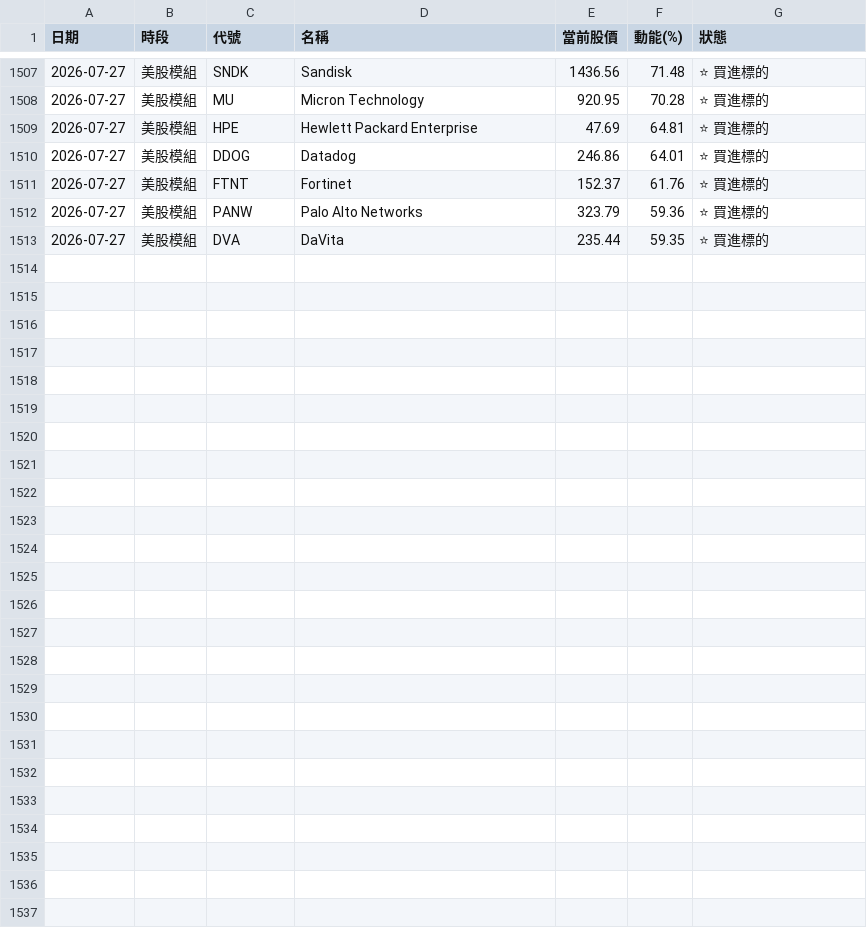
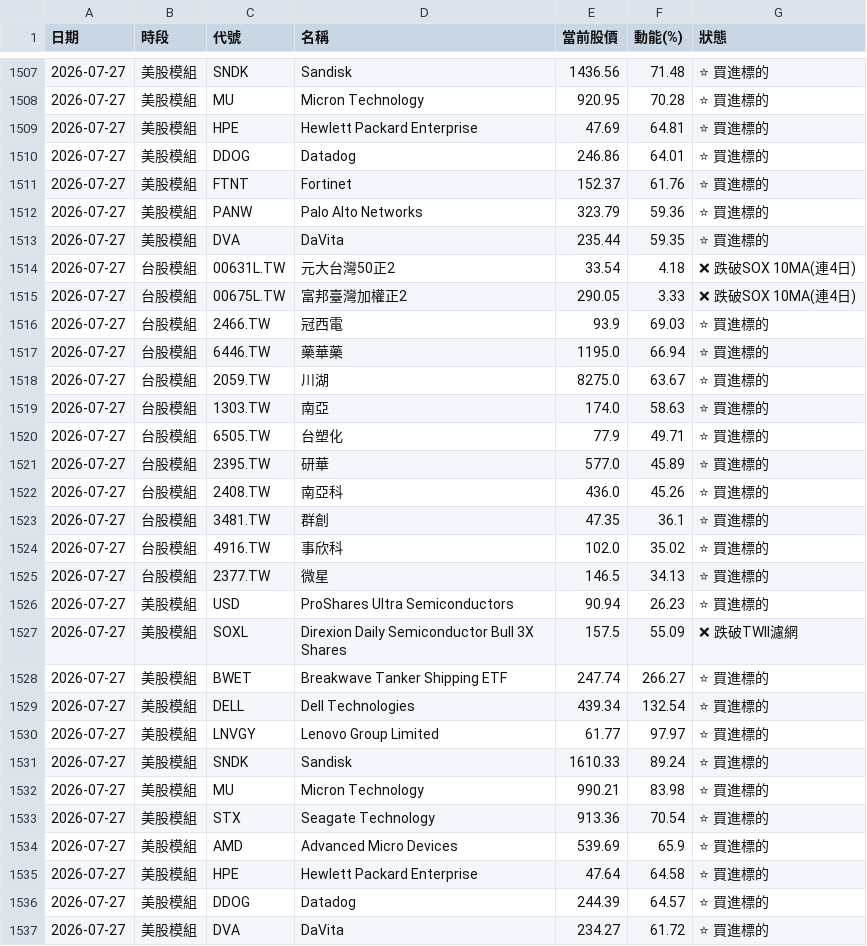
Before and after one commit to ainsliemile/TW_daily_stock, a CSV file: master_historical_data.csv, drawn as a sheet; only a part is shown, gaps mark what is left out; the diff names each change by its address in the sheet, - before the commit and + after, or states it on an @@ line.

```diff
--- a/master_historical_data.csv
+++ b/master_historical_data.csv
+row 1514: 2026-07-27 | 台股模組 | 00631L.TW | 元大台灣50正2 | 33.54 | 4.18 | ❌ 跌破SOX 10MA(連4日)
+row 1515: 2026-07-27 | 台股模組 | 00675L.TW | 富邦臺灣加權正2 | 290.05 | 3.33 | ❌ 跌破SOX 10MA(連4日)
+row 1516: 2026-07-27 | 台股模組 | 2466.TW | 冠西電 | 93.9 | 69.03 | ⭐ 買進標的
+row 1517: 2026-07-27 | 台股模組 | 6446.TW | 藥華藥 | 1195.0 | 66.94 | ⭐ 買進標的
+row 1518: 2026-07-27 | 台股模組 | 2059.TW | 川湖 | 8275.0 | 63.67 | ⭐ 買進標的
+row 1519: 2026-07-27 | 台股模組 | 1303.TW | 南亞 | 174.0 | 58.63 | ⭐ 買進標的
+row 1520: 2026-07-27 | 台股模組 | 6505.TW | 台塑化 | 77.9 | 49.71 | ⭐ 買進標的
+row 1521: 2026-07-27 | 台股模組 | 2395.TW | 研華 | 577.0 | 45.89 | ⭐ 買進標的
+row 1522: 2026-07-27 | 台股模組 | 2408.TW | 南亞科 | 436.0 | 45.26 | ⭐ 買進標的
+row 1523: 2026-07-27 | 台股模組 | 3481.TW | 群創 | 47.35 | 36.1 | ⭐ 買進標的
+row 1524: 2026-07-27 | 台股模組 | 4916.TW | 事欣科 | 102.0 | 35.02 | ⭐ 買進標的
+row 1525: 2026-07-27 | 台股模組 | 2377.TW | 微星 | 146.5 | 34.13 | ⭐ 買進標的
+row 1526: 2026-07-27 | 美股模組 | USD | ProShares Ultra Semiconductors | 90.94 | 26.23 | ⭐ 買進標的
+row 1527: 2026-07-27 | 美股模組 | SOXL | Direxion Daily Semiconductor Bull 3X Shares | 157.5 | 55.09 | ❌ 跌破TWII濾網
+row 1528: 2026-07-27 | 美股模組 | BWET | Breakwave Tanker Shipping ETF | 247.74 | 266.27 | ⭐ 買進標的
+row 1529: 2026-07-27 | 美股模組 | DELL | Dell Technologies | 439.34 | 132.54 | ⭐ 買進標的
+row 1530: 2026-07-27 | 美股模組 | LNVGY | Lenovo Group Limited | 61.77 | 97.97 | ⭐ 買進標的
+row 1531: 2026-07-27 | 美股模組 | SNDK | Sandisk | 1610.33 | 89.24 | ⭐ 買進標的
+row 1532: 2026-07-27 | 美股模組 | MU | Micron Technology | 990.21 | 83.98 | ⭐ 買進標的
+row 1533: 2026-07-27 | 美股模組 | STX | Seagate Technology | 913.36 | 70.54 | ⭐ 買進標的
+row 1534: 2026-07-27 | 美股模組 | AMD | Advanced Micro Devices | 539.69 | 65.9 | ⭐ 買進標的
+row 1535: 2026-07-27 | 美股模組 | HPE | Hewlett Packard Enterprise | 47.64 | 64.58 | ⭐ 買進標的
+row 1536: 2026-07-27 | 美股模組 | DDOG | Datadog | 244.39 | 64.57 | ⭐ 買進標的
+row 1537: 2026-07-27 | 美股模組 | DVA | DaVita | 234.27 | 61.72 | ⭐ 買進標的
```
Also changed, not shown: 2 other files.
